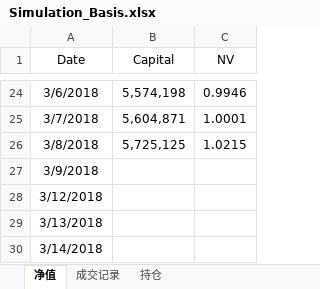
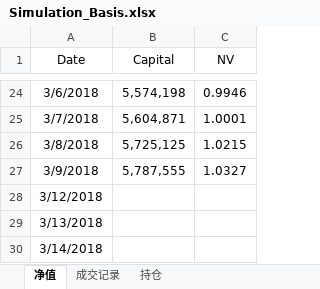
Before and after one commit to ildhj0116/Work, an Excel workbook: Simulation_Trade/Basis/Simulation_Basis.xlsx, sheet 净值, drawn as a sheet; only a part is shown, gaps mark what is left out; values as stored, in another font and other column widths than the file's, no borders; charts and pictures not drawn; the diff names each change by its address in the sheet, - before the commit and + after, or states it on an @@ line.

```diff
--- a/Simulation_Trade/Basis/Simulation_Basis.xlsx (sheet 净值)
+++ b/Simulation_Trade/Basis/Simulation_Basis.xlsx (sheet 净值)
-B27 (Capital): (empty)
+B27 (Capital): 5,787,555
-C27 (NV): (empty)
+C27 (NV): 1.0327
```
Also changed, not shown: sheet 成交记录, charts or pictures, Simulation_Trade/Trend/SimulationTrading_try_vba.xlsm, 20 other files.
